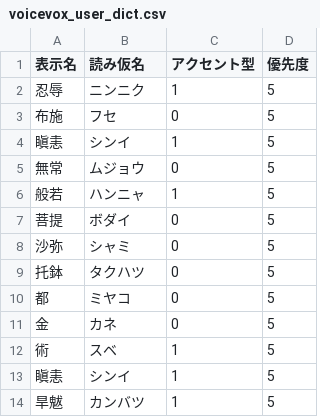
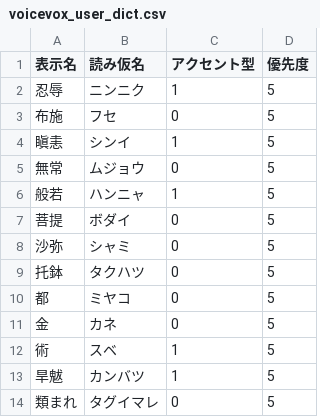
Before and after one commit to yamukotonaku/kouon_cast, a CSV file: voicevox_user_dict.csv, drawn as a sheet; removed rows and columns are numbered as before the commit, all else as after; the diff names each change by its address in the sheet, - before the commit and + after, or states it on an @@ line.

```diff
--- a/voicevox_user_dict.csv
+++ b/voicevox_user_dict.csv
-row 13: 瞋恚 | シンイ | 1 | 5
+row 14: 類まれ | タグイマレ | 0 | 5
```
Also changed, not shown: 2 other files.
